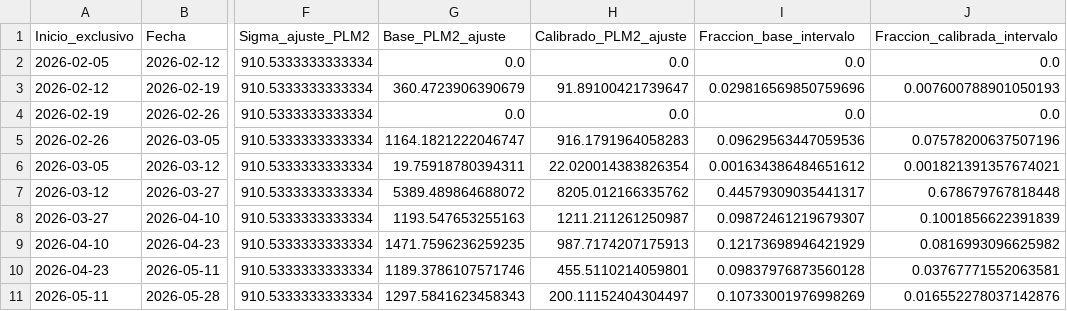
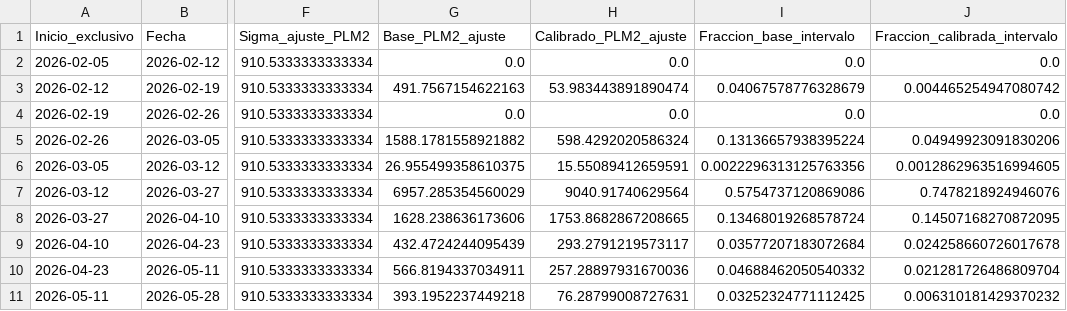
Before and after one commit to PREDWEEM/TREASA_digitaltween, a CSV file: data/calibration/tres_arroyos_2026_fit.csv, drawn as a sheet; only a part is shown, gaps mark what is left out; the diff covers the shown part only; the diff names each change by its address in the sheet, - before the commit and + after, or states it on an @@ line.

```diff
--- a/data/calibration/tres_arroyos_2026_fit.csv
+++ b/data/calibration/tres_arroyos_2026_fit.csv
-G3 (Base_PLM2_ajuste): 360.4723906390679
+G3 (Base_PLM2_ajuste): 491.7567154622163
-H3 (Calibrado_PLM2_ajuste): 91.89100421739647
+H3 (Calibrado_PLM2_ajuste): 53.983443891890474
-I3 (Fraccion_base_intervalo): 0.029816569850759696
+I3 (Fraccion_base_intervalo): 0.04067578776328679
-J3 (Fraccion_calibrada_intervalo): 0.007600788901050193
+J3 (Fraccion_calibrada_intervalo): 0.004465254947080742
-G5 (Base_PLM2_ajuste): 1164.1821222046747
+G5 (Base_PLM2_ajuste): 1588.1781558921882
-H5 (Calibrado_PLM2_ajuste): 916.1791964058283
+H5 (Calibrado_PLM2_ajuste): 598.4292020586324
-I5 (Fraccion_base_intervalo): 0.09629563447059536
+I5 (Fraccion_base_intervalo): 0.13136657938395224
-J5 (Fraccion_calibrada_intervalo): 0.07578200637507196
+J5 (Fraccion_calibrada_intervalo): 0.04949923091830206
-G6 (Base_PLM2_ajuste): 19.75918780394311
+G6 (Base_PLM2_ajuste): 26.955499358610375
-H6 (Calibrado_PLM2_ajuste): 22.020014383826354
+H6 (Calibrado_PLM2_ajuste): 15.55089412659591
-I6 (Fraccion_base_intervalo): 0.001634386484651612
+I6 (Fraccion_base_intervalo): 0.0022296313125763356
-J6 (Fraccion_calibrada_intervalo): 0.001821391357674021
+J6 (Fraccion_calibrada_intervalo): 0.0012862963516994605
-G7 (Base_PLM2_ajuste): 5389.489864688072
+G7 (Base_PLM2_ajuste): 6957.285354560029
-H7 (Calibrado_PLM2_ajuste): 8205.012166335762
+H7 (Calibrado_PLM2_ajuste): 9040.91740629564
-I7 (Fraccion_base_intervalo): 0.44579309035441317
+I7 (Fraccion_base_intervalo): 0.5754737120869086
-J7 (Fraccion_calibrada_intervalo): 0.678679767818448
+J7 (Fraccion_calibrada_intervalo): 0.7478218924946076
-G8 (Base_PLM2_ajuste): 1193.547653255163
+G8 (Base_PLM2_ajuste): 1628.238636173606
-H8 (Calibrado_PLM2_ajuste): 1211.211261250987
+H8 (Calibrado_PLM2_ajuste): 1753.8682867208665
-I8 (Fraccion_base_intervalo): 0.09872461219679307
+I8 (Fraccion_base_intervalo): 0.13468019268578724
-J8 (Fraccion_calibrada_intervalo): 0.1001856622391839
+J8 (Fraccion_calibrada_intervalo): 0.14507168270872095
-G9 (Base_PLM2_ajuste): 1471.7596236259235
+G9 (Base_PLM2_ajuste): 432.4724244095439
-H9 (Calibrado_PLM2_ajuste): 987.7174207175913
+H9 (Calibrado_PLM2_ajuste): 293.2791219573117
-I9 (Fraccion_base_intervalo): 0.12173698946421929
+I9 (Fraccion_base_intervalo): 0.03577207183072684
-J9 (Fraccion_calibrada_intervalo): 0.0816993096625982
+J9 (Fraccion_calibrada_intervalo): 0.024258660726017678
-G10 (Base_PLM2_ajuste): 1189.3786107571746
+G10 (Base_PLM2_ajuste): 566.8194337034911
-H10 (Calibrado_PLM2_ajuste): 455.5110214059801
+H10 (Calibrado_PLM2_ajuste): 257.28897931670036
-I10 (Fraccion_base_intervalo): 0.09837976873560128
+I10 (Fraccion_base_intervalo): 0.04688462050540332
-J10 (Fraccion_calibrada_intervalo): 0.03767771552063581
+J10 (Fraccion_calibrada_intervalo): 0.021281726486809704
-G11 (Base_PLM2_ajuste): 1297.5841623458343
+G11 (Base_PLM2_ajuste): 393.1952237449218
-H11 (Calibrado_PLM2_ajuste): 200.11152404304497
+H11 (Calibrado_PLM2_ajuste): 76.28799008727631
-I11 (Fraccion_base_intervalo): 0.10733001976998269
+I11 (Fraccion_base_intervalo): 0.03252324771112425
-J11 (Fraccion_calibrada_intervalo): 0.016552278037142876
+J11 (Fraccion_calibrada_intervalo): 0.006310181429370232
```
Also changed, not shown: 20 edited cells elsewhere in this file, data/calibration/tres_arroyos_2026_holdout.csv, 8 other files.
